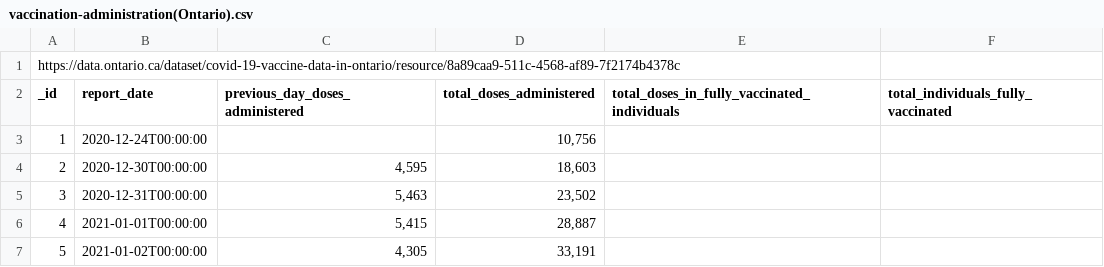
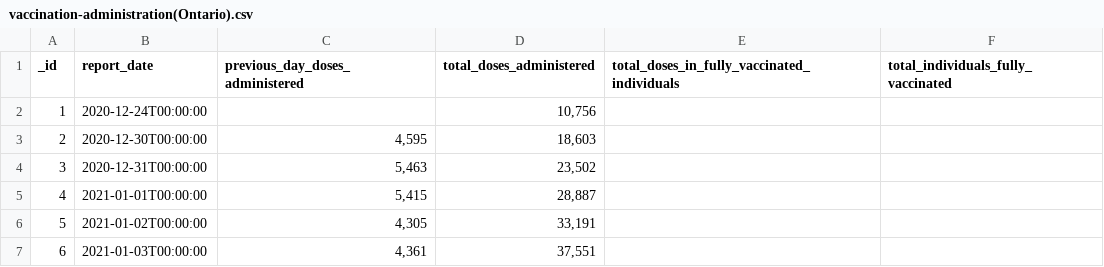
Before and after one commit to sarahgylee/COVID-19, a CSV file: official_data/vaccination-administration(Ontario).csv, drawn as a sheet; only a part is shown; the shorter side is filled out with more unchanged rows; the diff names each change by its address in the sheet, - before the commit and + after, or states it on an @@ line.

Commit message:
Update vaccination-administration(Ontario).csv

```diff
--- a/official_data/vaccination-administration(Ontario).csv
+++ b/official_data/vaccination-administration(Ontario).csv
-row 1: https://data.ontario.ca/dataset/covid-19-vaccine-data-in-ontario/resource/8a89caa9-511c-4568-af89-7f2174b4378c
```
